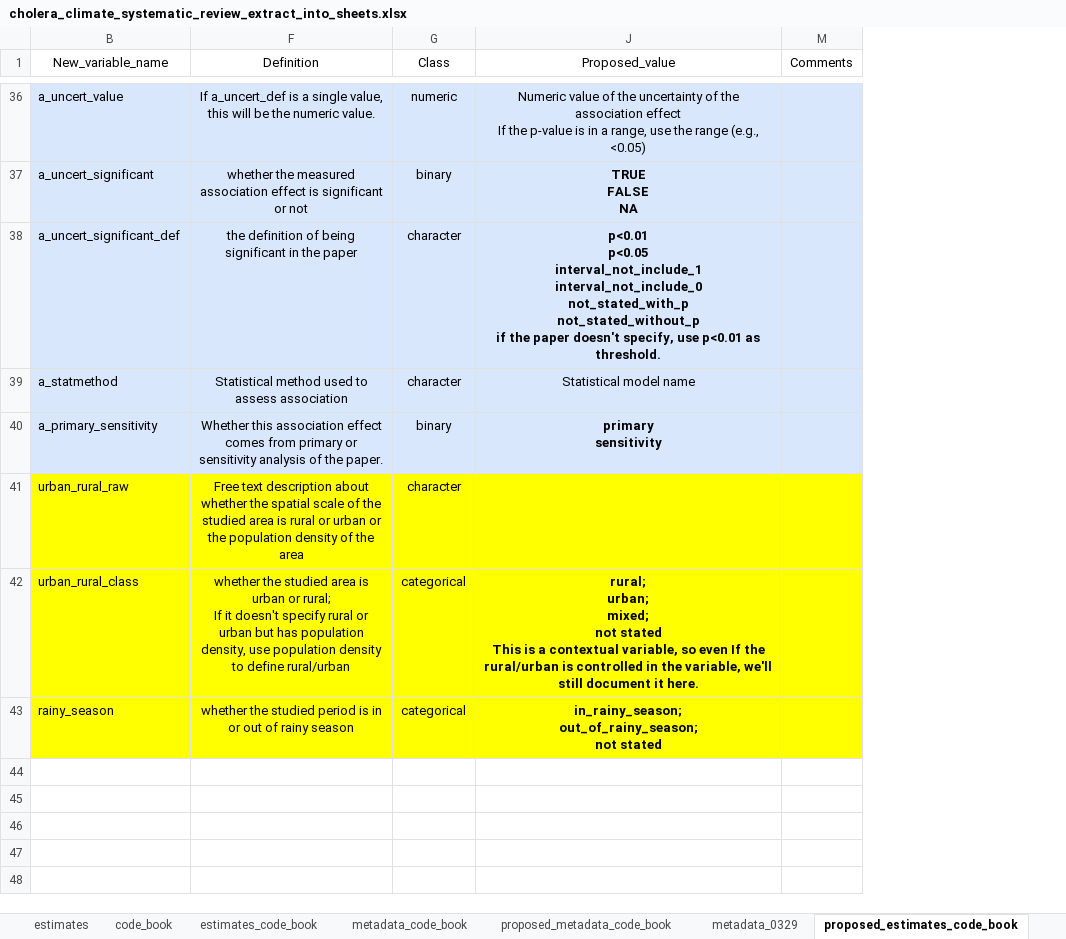
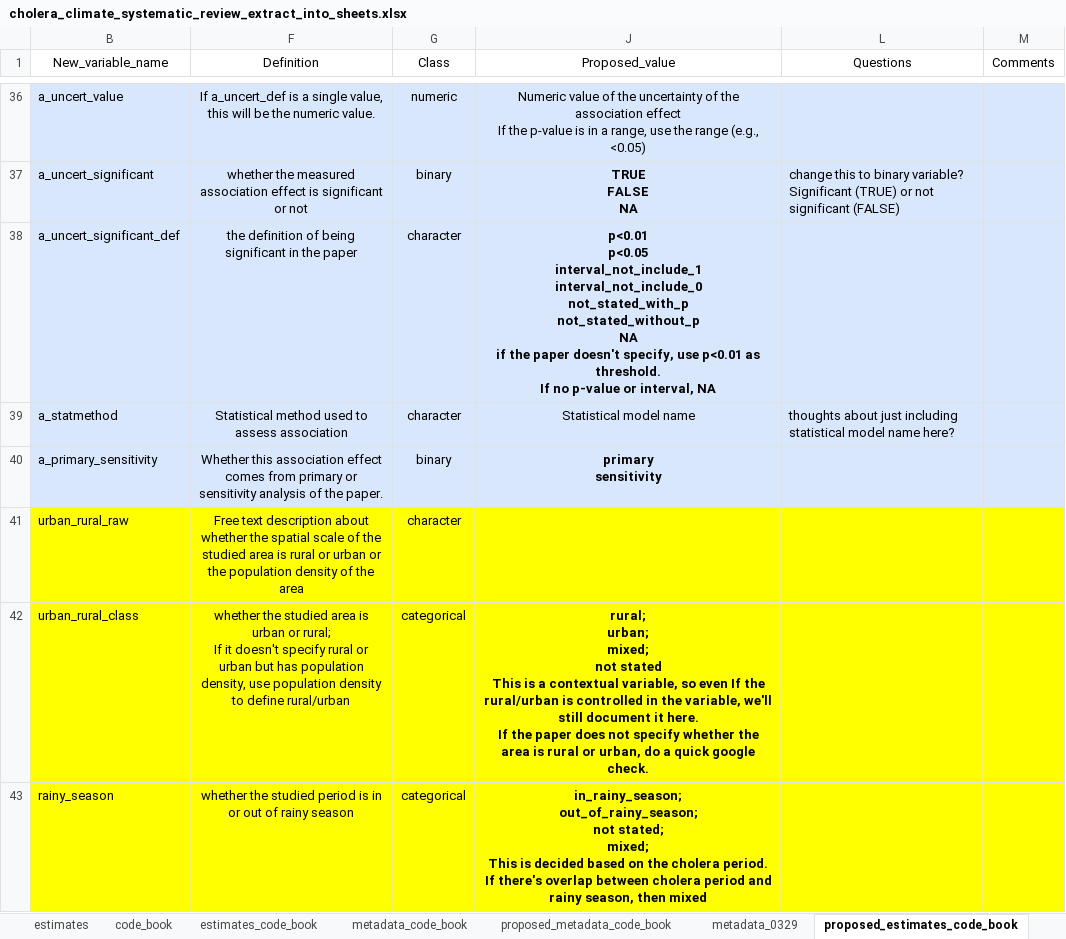
Before and after one commit to HopkinsIDD/cholera_climate_review, an Excel workbook: cholera_climate_systematic_review_extract_into_sheets.xlsx, sheet proposed_estimates_code_book, drawn as a sheet; only a part is shown, gaps mark what is left out; values as stored, in another font and other column widths than the file's, no borders; ↵ is a line break in a cell; the diff covers the shown part only; the diff names each change by its address in the sheet, - before the commit and + after, or states it on an @@ line.

Commit message:
Update cholera_climate_systematic_review_extract_into_sheets.xlsx

```diff
--- a/cholera_climate_systematic_review_extract_into_sheets.xlsx (sheet proposed_estimates_code_book)
+++ b/cholera_climate_systematic_review_extract_into_sheets.xlsx (sheet proposed_estimates_code_book)
@@ column L (Questions) unhidden, rows 37-39: change this to binary variable? Significant (TRUE) or not significant (FALSE) |  | thoughts about just including statistical model name here? @@
-J38 (Proposed_value): …not_stated_with_p ↵ not_stated_without_p ↵ if the paper doesn't specify, use p<0.01 as threshold.
+J38 (Proposed_value): …not_stated_with_p ↵ not_stated_without_p ↵ NA ↵ if the paper doesn't specify, use p<0.01 as threshold. ↵ If no p-value or interval, NA
-J42 (Proposed_value): …it here.
+J42 (Proposed_value): …it here. ↵ If the paper does not specify whether the area is rural or urban, do a quick google check.
-J43 (Proposed_value): …out_of_rainy_season; ↵ not stated
+J43 (Proposed_value): …out_of_rainy_season; ↵ not stated; ↵ mixed; ↵ This is decided based on the cholera period. ↵ If there's overlap between cholera period and rainy season, then mixed
```
Also changed, not shown: 6 edited cells elsewhere in this sheet, sheet estimates_0329, sheet study_details, sheet metadata_0329, hidden cells.
